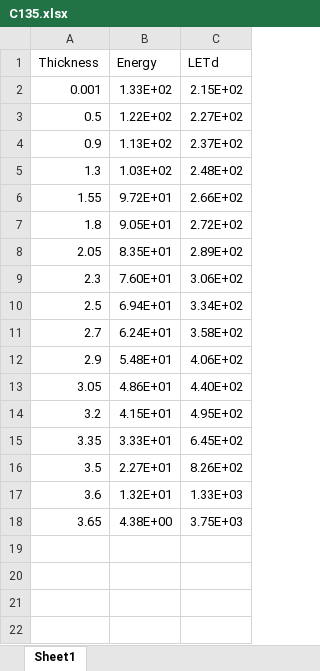
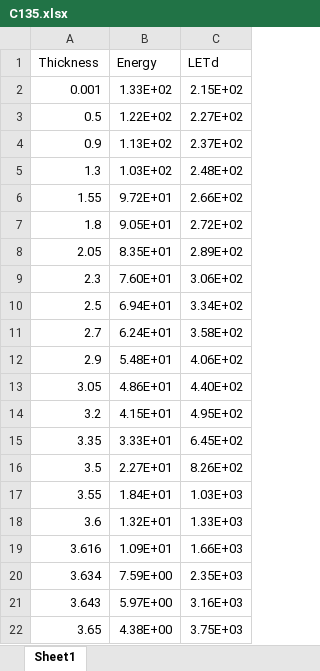
Before and after one commit to nbassler/PubSim, an Excel workbook: 2000_Furusawa/data/processed/C135.xlsx, sheet Sheet1, drawn as a sheet; values as stored, in another font and other column widths than the file's, no borders; charts and pictures not drawn; the diff names each change by its address in the sheet, - before the commit and + after, or states it on an @@ line.

```diff
--- a/2000_Furusawa/data/processed/C135.xlsx (sheet Sheet1)
+++ b/2000_Furusawa/data/processed/C135.xlsx (sheet Sheet1)
+row 17: 3.55 | 1.84E+01 | 1.03E+03
+row 19: 3.616 | 1.09E+01 | 1.66E+03
+row 20: 3.634 | 7.59E+00 | 2.35E+03
+row 21: 3.643 | 5.97E+00 | 3.16E+03
```
Also changed, not shown: charts or pictures, 2000_Furusawa/data/processed/C12.xlsx, 2000_Furusawa/data/processed/Ne.xlsx, 13 other files.
